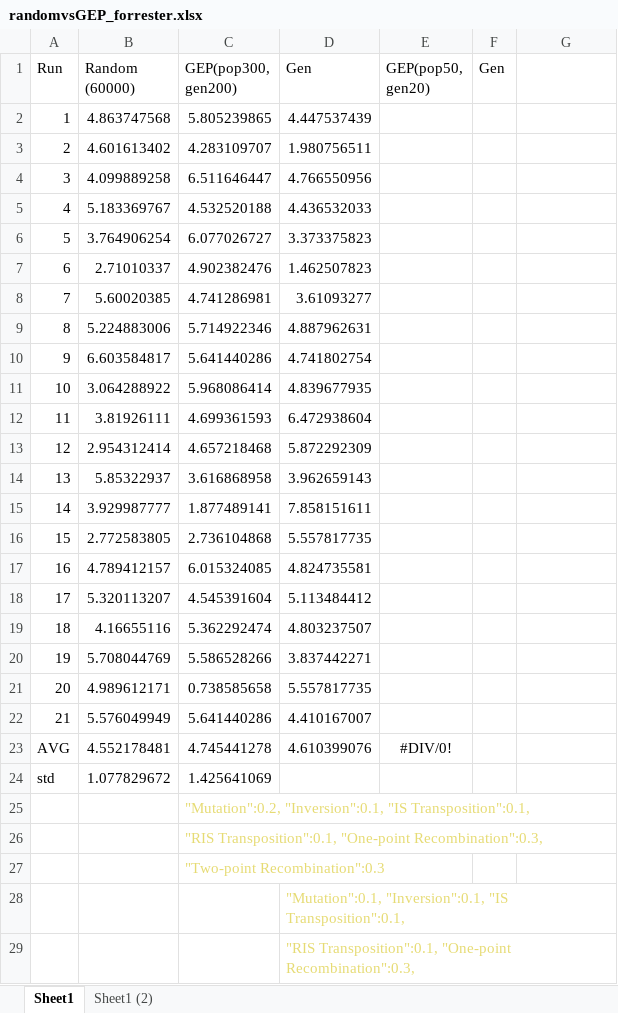
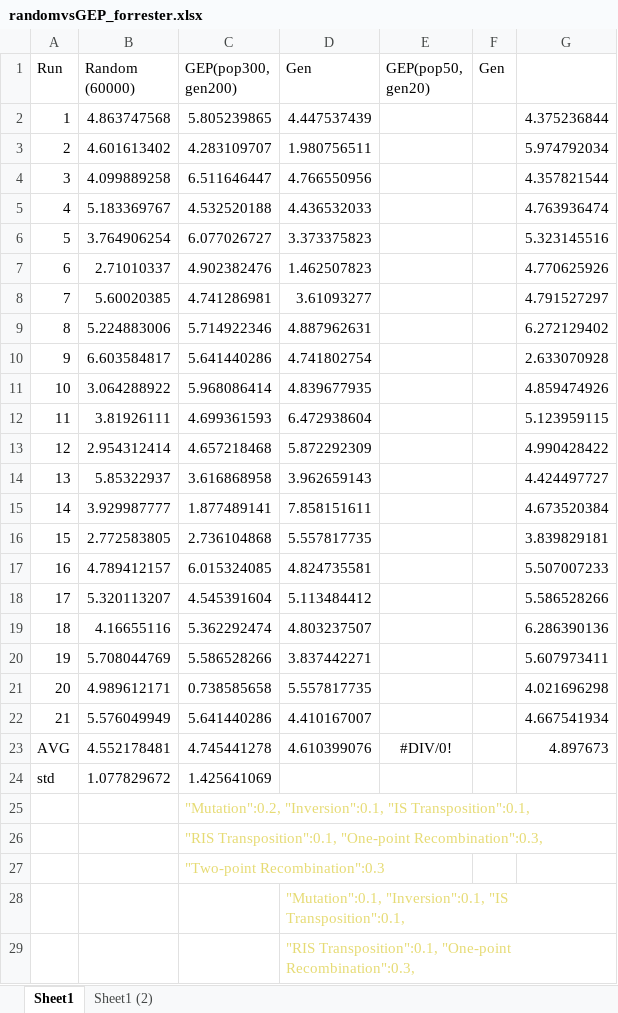
Before and after one commit to rafaelstevenson/GEP-forrester-function-case, an Excel workbook: randomvsGEP_forrester.xlsx, sheet Sheet1, drawn as a sheet; only a part is shown; values as stored, in another font and other column widths than the file's, no borders; conditional formats not drawn; the diff names each change by its address in the sheet, - before the commit and + after, or states it on an @@ line.

```diff
--- a/randomvsGEP_forrester.xlsx (sheet Sheet1)
+++ b/randomvsGEP_forrester.xlsx (sheet Sheet1)
-G2: (empty)
+G2: 4.375236844
-G3: (empty)
+G3: 5.974792034
-G4: (empty)
+G4: 4.357821544
-G5: (empty)
+G5: 4.763936474
-G6: (empty)
+G6: 5.323145516
-G7: (empty)
+G7: 4.770625926
-G8: (empty)
+G8: 4.791527297
-G9: (empty)
+G9: 6.272129402
-G10: (empty)
+G10: 2.633070928
-G11: (empty)
+G11: 4.859474926
-G12: (empty)
+G12: 5.123959115
-G13: (empty)
+G13: 4.990428422
-G14: (empty)
+G14: 4.424497727
-G15: (empty)
+G15: 4.673520384
-G16: (empty)
+G16: 3.839829181
-G17: (empty)
+G17: 5.507007233
-G18: (empty)
+G18: 5.586528266
-G19: (empty)
+G19: 6.286390136
-G20: (empty)
+G20: 5.607973411
-G21: (empty)
+G21: 4.021696298
-G22: (empty)
+G22: 4.667541934
-G23: (empty)
+G23: 4.897673
```
Also changed, not shown: sheet Sheet1 (2), 5 other files.
